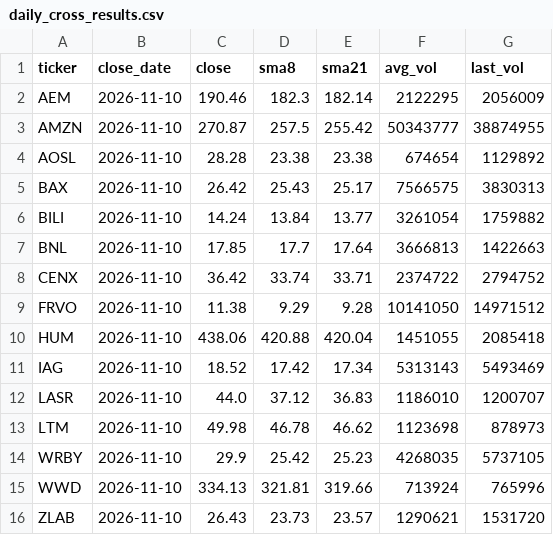
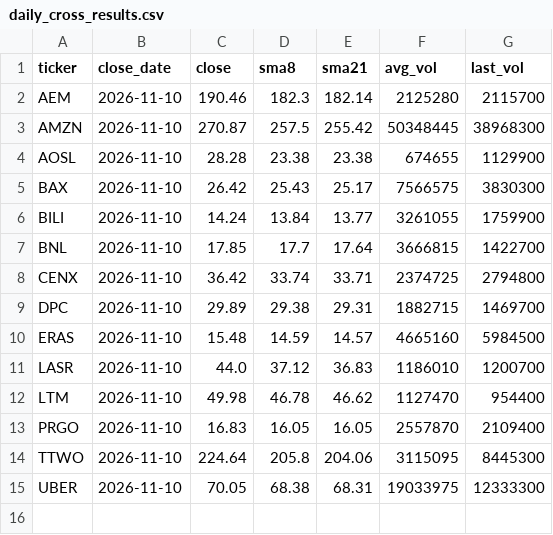
Before and after one commit to belch99/swing-screener, a CSV file: daily_cross_results.csv, drawn as a sheet.

Commit message:
Daily SMA scan: 2026-11-12

```diff
--- a/daily_cross_results.csv
+++ b/daily_cross_results.csv
@@ -1,16 +1,15 @@
 ticker,close_date,close,sma8,sma21,avg_vol,last_vol
-AEM,2026-11-10,190.46,182.3,182.14,2122295,2056009
-AMZN,2026-11-10,270.87,257.5,255.42,50343777,38874955
-AOSL,2026-11-10,28.28,23.38,23.38,674654,1129892
-BAX,2026-11-10,26.42,25.43,25.17,7566575,3830313
-BILI,2026-11-10,14.24,13.84,13.77,3261054,1759882
-BNL,2026-11-10,17.85,17.7,17.64,3666813,1422663
-CENX,2026-11-10,36.42,33.74,33.71,2374722,2794752
-FRVO,2026-11-10,11.38,9.29,9.28,10141050,14971512
-HUM,2026-11-10,438.06,420.88,420.04,1451055,2085418
-IAG,2026-11-10,18.52,17.42,17.34,5313143,5493469
-LASR,2026-11-10,44.0,37.12,36.83,1186010,1200707
-LTM,2026-11-10,49.98,46.78,46.62,1123698,878973
-WRBY,2026-11-10,29.9,25.42,25.23,4268035,5737105
-WWD,2026-11-10,334.13,321.81,319.66,713924,765996
-ZLAB,2026-11-10,26.43,23.73,23.57,1290621,1531720
+AEM,2026-11-10,190.46,182.3,182.14,2125280,2115700
+AMZN,2026-11-10,270.87,257.5,255.42,50348445,38968300
+AOSL,2026-11-10,28.28,23.38,23.38,674655,1129900
+BAX,2026-11-10,26.42,25.43,25.17,7566575,3830300
+BILI,2026-11-10,14.24,13.84,13.77,3261055,1759900
+BNL,2026-11-10,17.85,17.7,17.64,3666815,1422700
+CENX,2026-11-10,36.42,33.74,33.71,2374725,2794800
+DPC,2026-11-10,29.89,29.38,29.31,1882715,1469700
+ERAS,2026-11-10,15.48,14.59,14.57,4665160,5984500
+LASR,2026-11-10,44.0,37.12,36.83,1186010,1200700
+LTM,2026-11-10,49.98,46.78,46.62,1127470,954400
+PRGO,2026-11-10,16.83,16.05,16.05,2557870,2109400
+TTWO,2026-11-10,224.64,205.8,204.06,3115095,8445300
+UBER,2026-11-10,70.05,68.38,68.31,19033975,12333300
```
Also changed, not shown: 1 other file.
